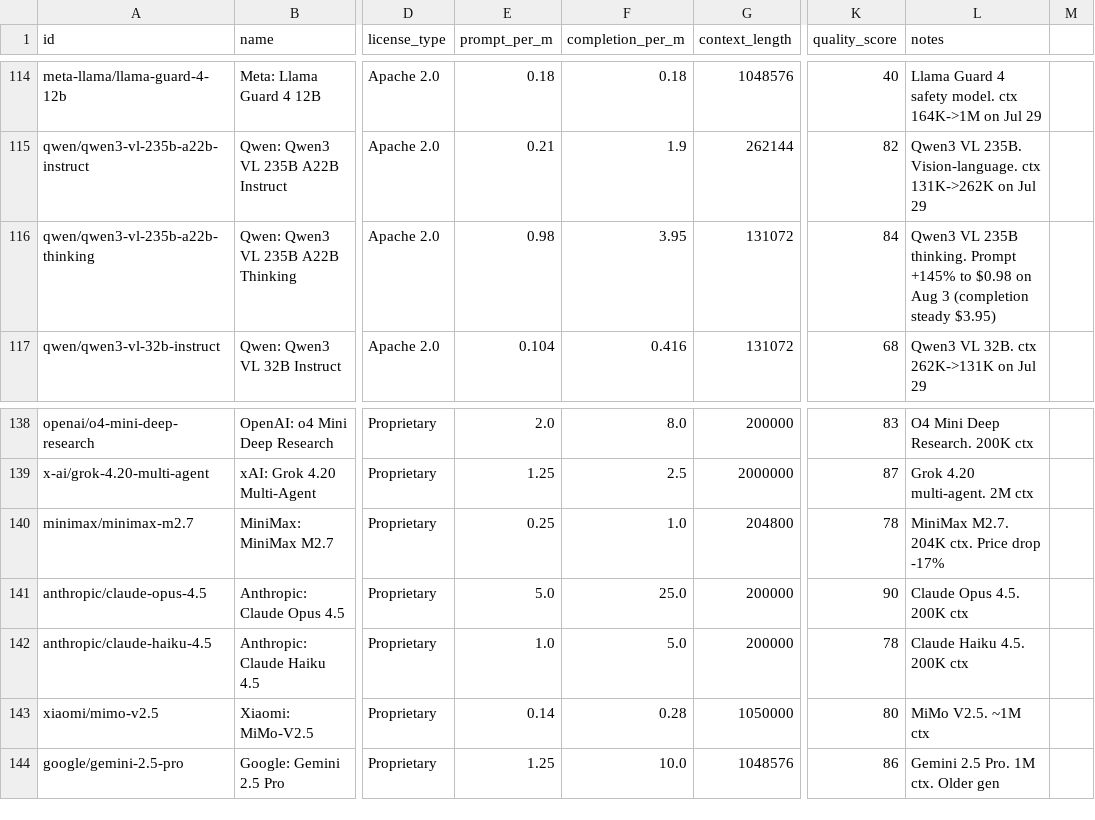
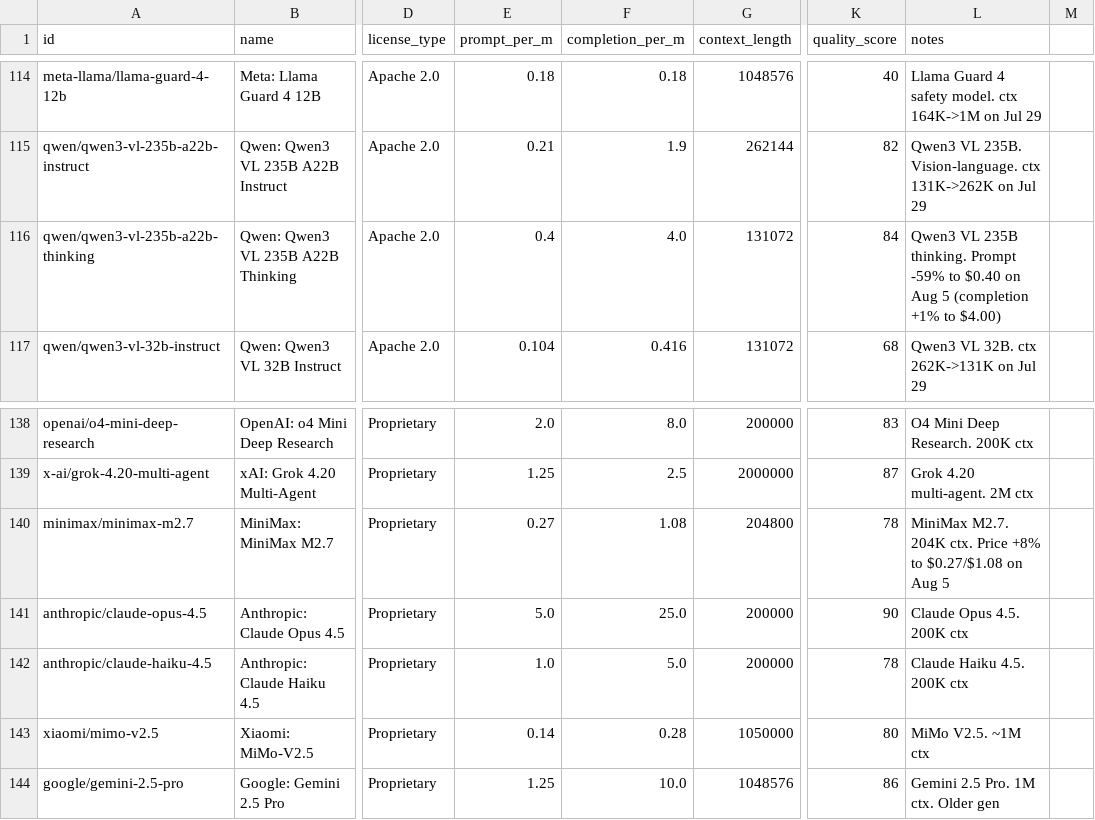
Before and after one commit to startakovsky/llm-model-tracker, a CSV file: models.csv, drawn as a sheet; only a part is shown, gaps mark what is left out; the diff names each change by its address in the sheet, - before the commit and + after, or states it on an @@ line.

Commit message:
Daily update: 2026-08-05 — 2 price changes: Qwen3 VL 235B Thinking prompt -59% to $0.40 (completion +1% to $4.00), MiniMax M2.7 +8% to $0.27/$1.08. No new models today.

```diff
--- a/models.csv
+++ b/models.csv
-E116 (prompt_per_m): 0.98
+E116 (prompt_per_m): 0.4
-F116 (completion_per_m): 3.95
+F116 (completion_per_m): 4.0
-L116 (notes): …thinking. Prompt +145% to $0.98 on Aug 3 (completion steady $3.95)
+L116 (notes): …thinking. Prompt -59% to $0.40 on Aug 5 (completion +1% to $4.00)
-E140 (prompt_per_m): 0.25
+E140 (prompt_per_m): 0.27
-F140 (completion_per_m): 1.0
+F140 (completion_per_m): 1.08
-L140 (notes): …ctx. Price drop -17%
+L140 (notes): …ctx. Price +8% to $0.27/$1.08 on Aug 5
```
Also changed, not shown: 5 other files.
